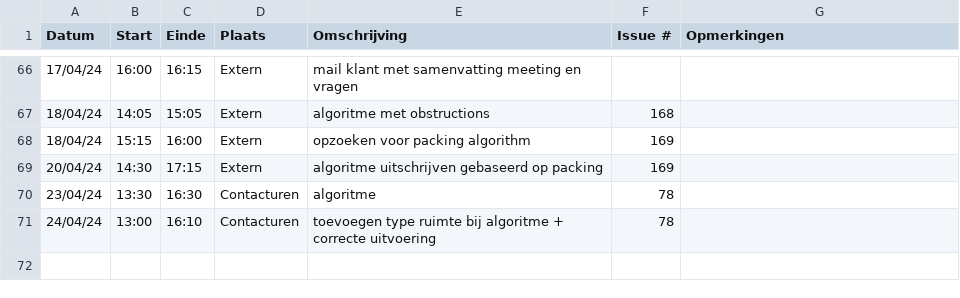
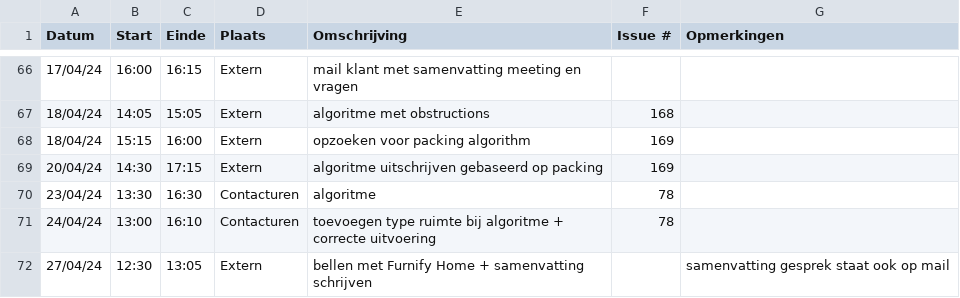
Before and after one commit to wiebe-vandendriessche/furnify, a CSV file: logboeken/Alexandra.Ganseman.csv, drawn as a sheet; only a part is shown, gaps mark what is left out; the diff names each change by its address in the sheet, - before the commit and + after, or states it on an @@ line.

Commit message:
Update Alexandra.Ganseman.csv

```diff
--- a/logboeken/Alexandra.Ganseman.csv
+++ b/logboeken/Alexandra.Ganseman.csv
+row 72: 27/04/24 | 12:30 | 13:05 | Extern | bellen met Furnify Home + samenvatting schrijven |  | samenvatting gesprek staat ook op mail
```
